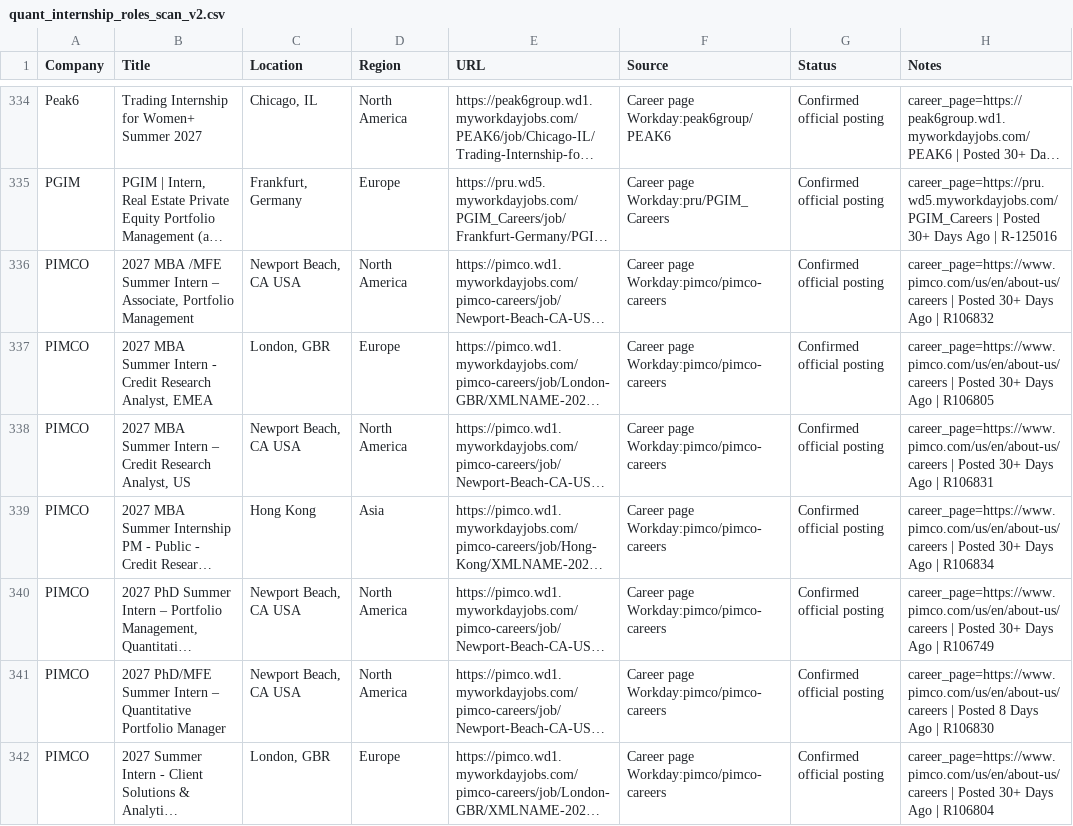
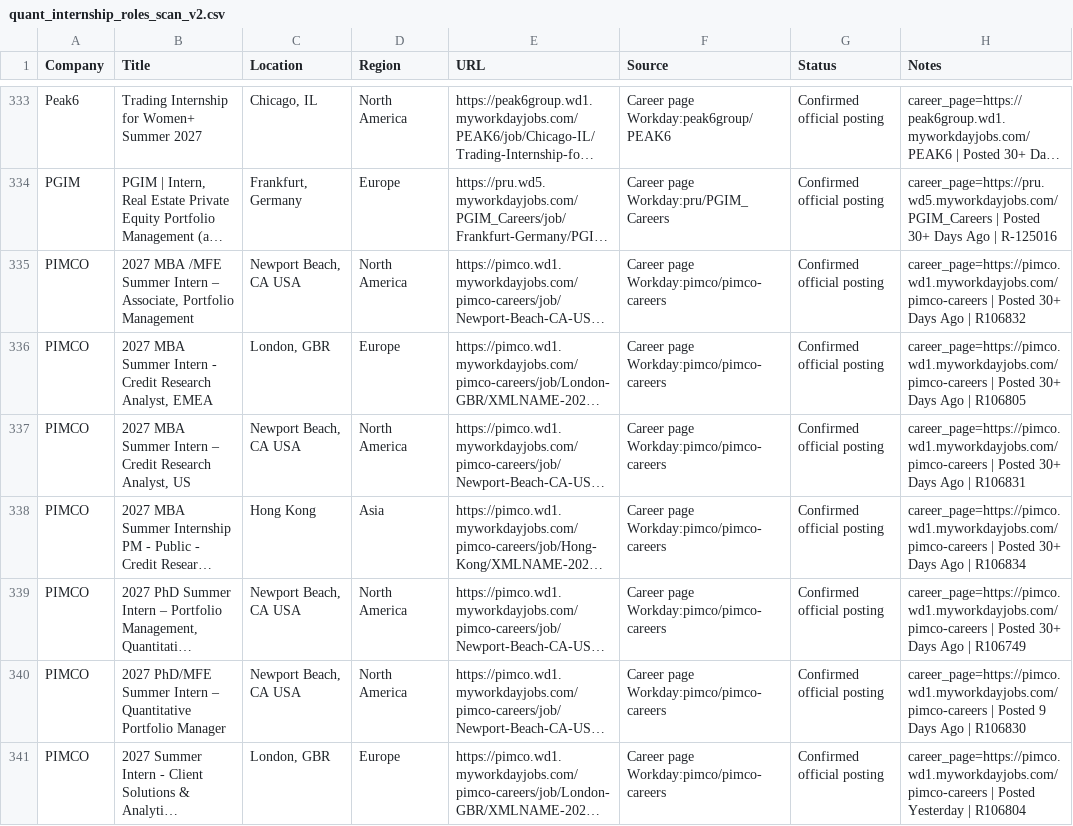
Before and after one commit to Jiang6082/QJS, a CSV file: reports/quant_internship_roles_scan_v2.csv, drawn as a sheet; only a part is shown, gaps mark what is left out; long unchanged cells end in …; addresses are those after the commit; the diff covers the shown part only; the diff names each change by its address in the sheet, - before the commit and + after, or states it on an @@ line.

```diff
--- a/reports/quant_internship_roles_scan_v2.csv
+++ b/reports/quant_internship_roles_scan_v2.csv
-H335 (Notes): career_page=https://www.pimco.com/us/en/about-us/careers | Posted…
+H335 (Notes): career_page=https://pimco.wd1.myworkdayjobs.com/pimco-careers | Posted…
-H336 (Notes): career_page=https://www.pimco.com/us/en/about-us/careers | Posted…
+H336 (Notes): career_page=https://pimco.wd1.myworkdayjobs.com/pimco-careers | Posted…
-H337 (Notes): career_page=https://www.pimco.com/us/en/about-us/careers | Posted…
+H337 (Notes): career_page=https://pimco.wd1.myworkdayjobs.com/pimco-careers | Posted…
-H338 (Notes): career_page=https://www.pimco.com/us/en/about-us/careers | Posted…
+H338 (Notes): career_page=https://pimco.wd1.myworkdayjobs.com/pimco-careers | Posted…
-H339 (Notes): career_page=https://www.pimco.com/us/en/about-us/careers | Posted…
+H339 (Notes): career_page=https://pimco.wd1.myworkdayjobs.com/pimco-careers | Posted…
-H340 (Notes): career_page=https://www.pimco.com/us/en/about-us/careers | Posted 8 Days Ago…
+H340 (Notes): career_page=https://pimco.wd1.myworkdayjobs.com/pimco-careers | Posted 9 Days Ago…
-H341 (Notes): career_page=https://www.pimco.com/us/en/about-us/careers | Posted 30+ Days Ago | R106804
+H341 (Notes): career_page=https://pimco.wd1.myworkdayjobs.com/pimco-careers | Posted Yesterday | R106804
```
Also changed, not shown: 4 added rows, 4 removed rows, 16 moved rows and 83 edited cells elsewhere in this file, reports/quant_internship_roles_scan.csv, 30 other files.
